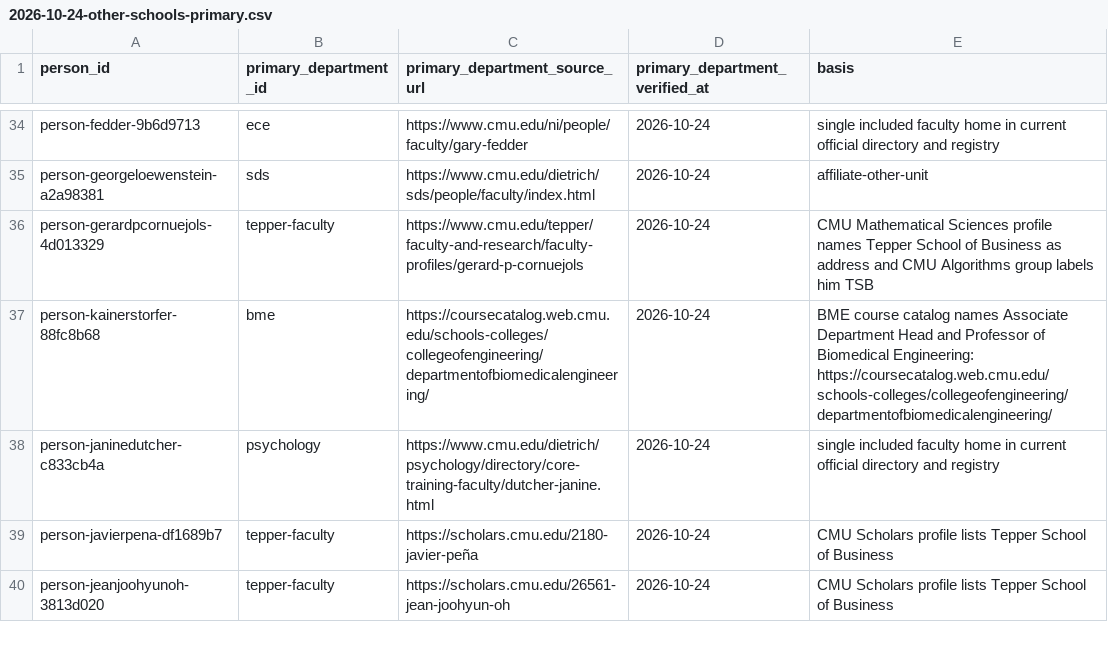
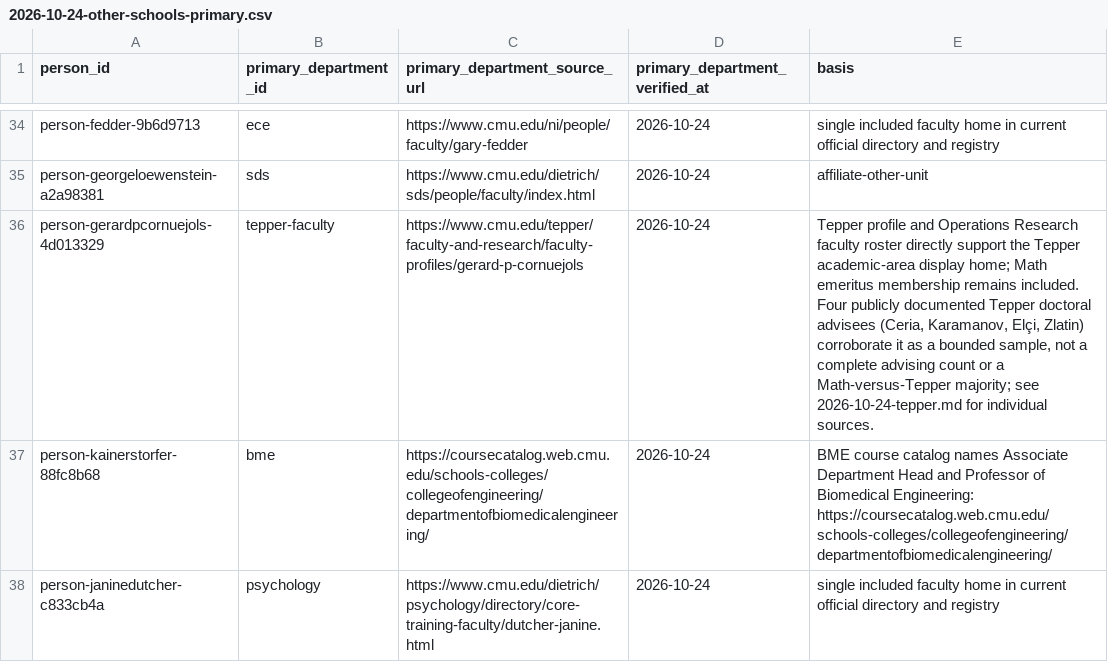
Before and after one commit to cmccomb/map-of-research, a CSV file: registry/reviews/2026-10-24-other-schools-primary.csv, drawn as a sheet; only a part is shown, gaps mark what is left out; the shorter side is filled out with more unchanged rows.

```diff
--- a/registry/reviews/2026-10-24-other-schools-primary.csv
+++ b/registry/reviews/2026-10-24-other-schools-primary.csv
@@ -35,3 +35,3 @@ person-fedder-9b6d9713,ece,https://www.cmu.edu/ni/people/faculty/gary-fedder,202
 person-georgeloewenstein-a2a98381,sds,https://www.cmu.edu/dietrich/sds/people/faculty/index.html,2026-10-24,affiliate-other-unit
-person-gerardpcornuejols-4d013329,tepper-faculty,https://www.cmu.edu/tepper/faculty-and-research/faculty-profiles/gerard-p-cornuejols,2026-10-24,CMU Mathematical Sciences profile names Tepper School of Business as address and CMU Algorithms group labels him TSB
+person-gerardpcornuejols-4d013329,tepper-faculty,https://www.cmu.edu/tepper/faculty-and-research/faculty-profiles/gerard-p-cornuejols,2026-10-24,"Tepper profile and Operations Research faculty roster directly support the Tepper academic-area display home; Math emeritus membership remains included. Four publicly documented Tepper doctoral advisees (Ceria, Karamanov, Elçi, Zlatin) corroborate it as a bounded sample, not a complete advising count or a Math-versus-Tepper majority; see 2026-10-24-tepper.md for individual sources."
 person-kainerstorfer-88fc8b68,bme,https://coursecatalog.web.cmu.edu/schools-colleges/collegeofengineering/departmentofbiomedicalengineering/,2026-10-24,BME course catalog names Associate Department Head and Professor of Biomedical Engineering: https://coursecatalog.web.cmu.edu/schools-colleges/collegeofengineering/departmentofbiomedicalengineering/
```
Also changed, not shown: registry/reviews/2026-10-24-primary-departments.csv, 1 other file.
